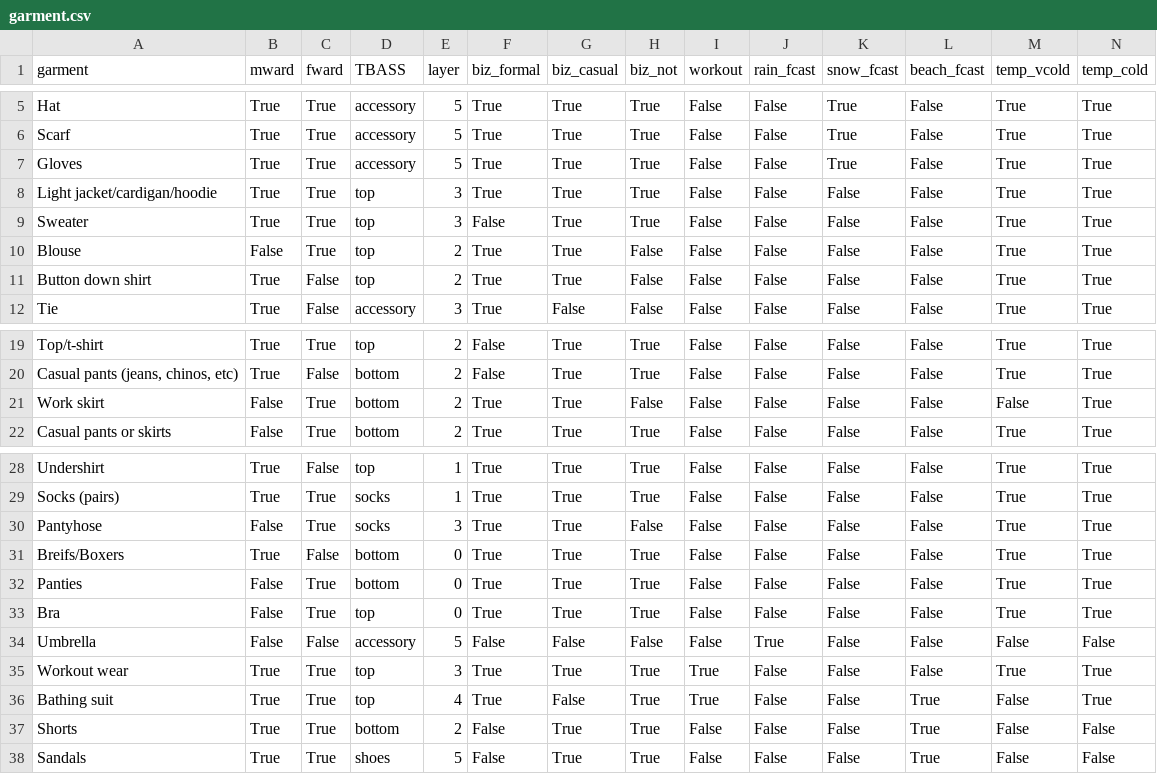
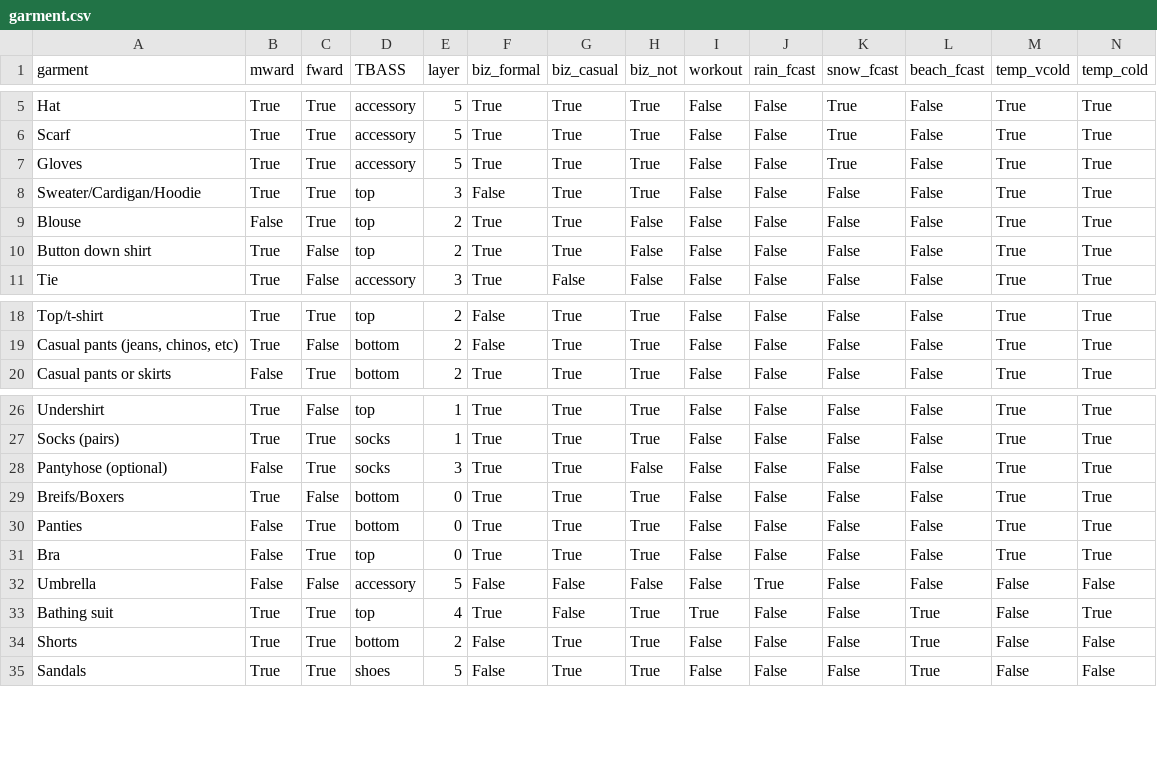
Before and after one commit to eleanorstrib/valeez, a CSV file: garment.csv, drawn as a sheet; only a part is shown, gaps mark what is left out; removed rows and columns are numbered as before the commit, all else as after; rows hold the shown columns only; the diff names each change by its address in the sheet, - before the commit and + after, or states it on an @@ line.

```diff
--- a/garment.csv
+++ b/garment.csv
-row 8: Light jacket/cardigan/hoodie | True | True | top | 3 | True | True | True | False | False | False | False | True | True
-A8 (garment): Sweater
+A8 (garment): Sweater/Cardigan/Hoodie
-row 21: Work skirt | False | True | bottom | 2 | True | True | False | False | False | False | False | False | True
-A28 (garment): Pantyhose
+A28 (garment): Pantyhose (optional)
-row 35: Workout wear | True | True | top | 3 | True | True | True | True | False | False | False | True | True
```
Also changed, not shown: 6 other files.
